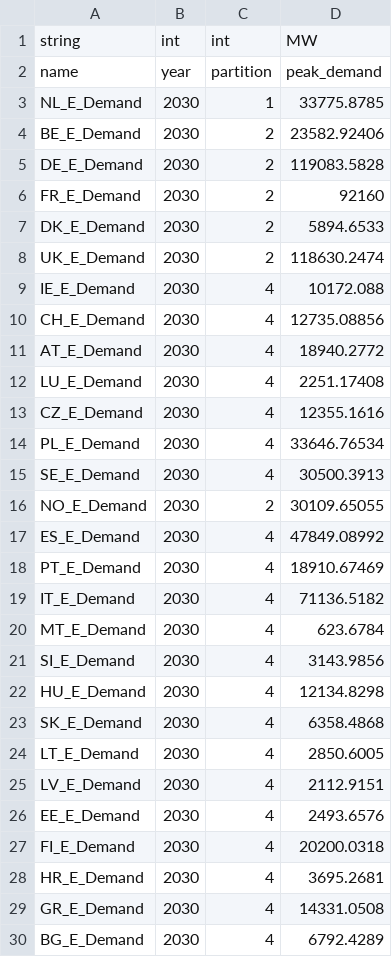
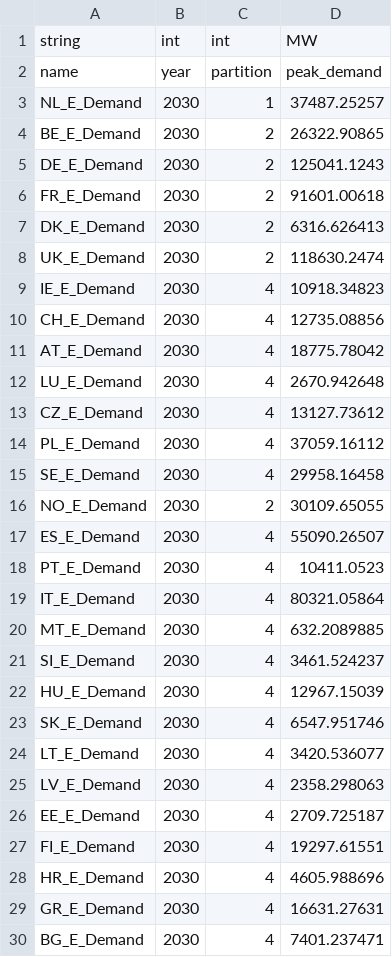
Before and after one commit to TulipaEnergy/Tulipa-OBZ-CaseStudy, a CSV file: user-input-files/assets-consumer-yearly-data.csv, drawn as a sheet; only a part is shown; the diff covers the shown part only.

Commit message:
Updated e-demand for adjustments. Now includes same sectors for each country.

```diff
--- a/user-input-files/assets-consumer-yearly-data.csv
+++ b/user-input-files/assets-consumer-yearly-data.csv
@@ -2,29 +2,29 @@ string,int,int,MW
 name,year,partition,peak_demand
-NL_E_Demand,2030,1,33775.8785
-BE_E_Demand,2030,2,23582.92406
-DE_E_Demand,2030,2,119083.5828
-FR_E_Demand,2030,2,92160
-DK_E_Demand,2030,2,5894.6533
+NL_E_Demand,2030,1,37487.25257
+BE_E_Demand,2030,2,26322.90865
+DE_E_Demand,2030,2,125041.1243
+FR_E_Demand,2030,2,91601.00618
+DK_E_Demand,2030,2,6316.626413
 UK_E_Demand,2030,2,118630.2474
-IE_E_Demand,2030,4,10172.088
+IE_E_Demand,2030,4,10918.34823
 CH_E_Demand,2030,4,12735.08856
-AT_E_Demand,2030,4,18940.2772
-LU_E_Demand,2030,4,2251.17408
-CZ_E_Demand,2030,4,12355.1616
-PL_E_Demand,2030,4,33646.76534
-SE_E_Demand,2030,4,30500.3913
+AT_E_Demand,2030,4,18775.78042
+LU_E_Demand,2030,4,2670.942648
+CZ_E_Demand,2030,4,13127.73612
+PL_E_Demand,2030,4,37059.16112
+SE_E_Demand,2030,4,29958.16458
 NO_E_Demand,2030,2,30109.65055
-ES_E_Demand,2030,4,47849.08992
-PT_E_Demand,2030,4,18910.67469
-IT_E_Demand,2030,4,71136.5182
-MT_E_Demand,2030,4,623.6784
-SI_E_Demand,2030,4,3143.9856
-HU_E_Demand,2030,4,12134.8298
-SK_E_Demand,2030,4,6358.4868
-LT_E_Demand,2030,4,2850.6005
-LV_E_Demand,2030,4,2112.9151
-EE_E_Demand,2030,4,2493.6576
-FI_E_Demand,2030,4,20200.0318
-HR_E_Demand,2030,4,3695.2681
-GR_E_Demand,2030,4,14331.0508
-BG_E_Demand,2030,4,6792.4289
+ES_E_Demand,2030,4,55090.26507
+PT_E_Demand,2030,4,10411.0523
+IT_E_Demand,2030,4,80321.05864
+MT_E_Demand,2030,4,632.2089885
+SI_E_Demand,2030,4,3461.524237
+HU_E_Demand,2030,4,12967.15039
+SK_E_Demand,2030,4,6547.951746
+LT_E_Demand,2030,4,3420.536077
+LV_E_Demand,2030,4,2358.298063
+EE_E_Demand,2030,4,2709.725187
+FI_E_Demand,2030,4,19297.61551
+HR_E_Demand,2030,4,4605.988696
+GR_E_Demand,2030,4,16631.27631
+BG_E_Demand,2030,4,7401.237471
```
Also changed, not shown: 2 edited cells elsewhere in this file.
